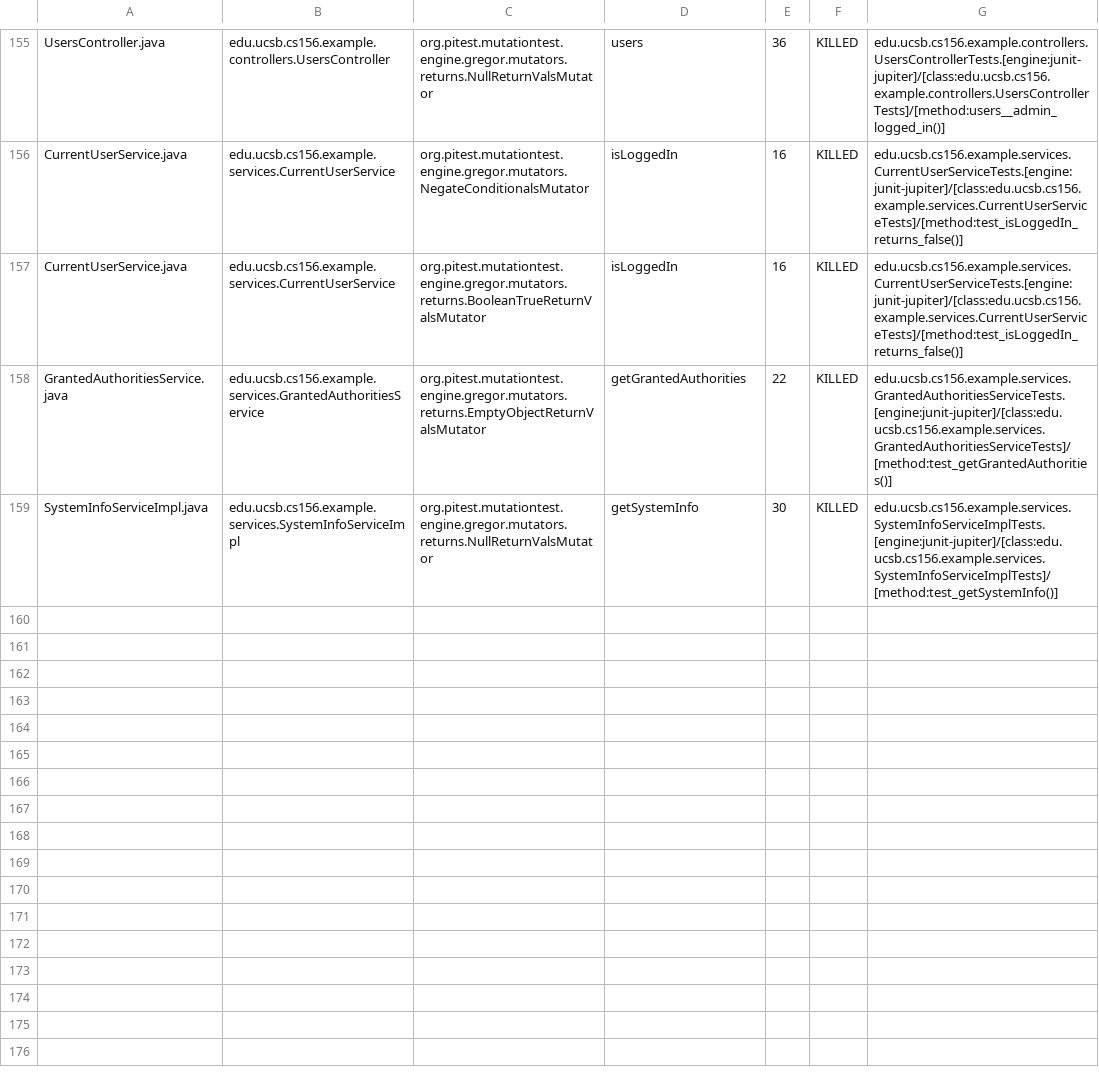
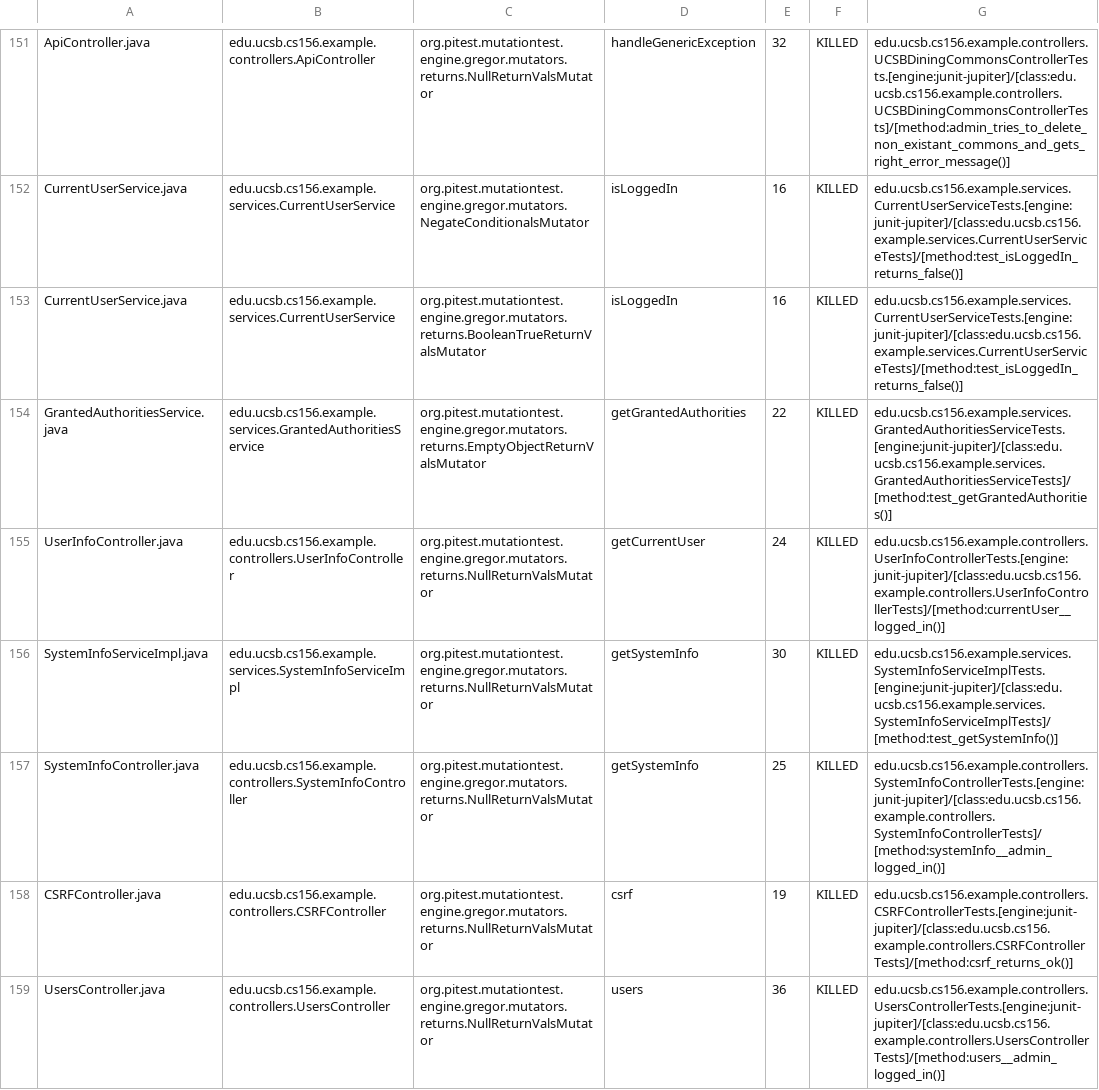
Before and after one commit to ucsb-cs156-s24/team02-s24-5pm-1, a CSV file: pitest/mutations.csv, drawn as a sheet; only a part is shown, gaps mark what is left out; addresses are those after the commit; the diff covers the shown part only; the diff names each change by its address in the sheet, - before the commit and + after, or states it on an @@ line.

Commit message:
Deploying to gh-pages from @ ucsb-cs156-s24/team02-s24-5pm-1@69f7f70e9bc5890ff85404504d5e33ca3d9d8510 🚀

```diff
--- a/pitest/mutations.csv
+++ b/pitest/mutations.csv
-A151: UsersController.java
+A151: ApiController.java
-B151: edu.ucsb.cs156.example.controllers.UsersController
+B151: edu.ucsb.cs156.example.controllers.ApiController
-D151: users
+D151: handleGenericException
-E151: 36
+E151: 32
-G151: edu.ucsb.cs156.example.controllers.UsersControllerTests.[engine:junit-jupiter]/[class:edu.ucsb.cs156.example.controllers.UsersControllerTests]/[method:users__admin_logged_in()]
+G151: edu.ucsb.cs156.example.controllers.UCSBDiningCommonsControllerTests.[engine:junit-jupiter]/[class:edu.ucsb.cs156.example.controllers.UCSBDiningCommonsControllerTests]/[method:admin_tries_to_delete_non_existant_commons_and_gets_right_error_message()]
@@ row 154 moved to row 155: UserInfoController.java @@
@@ row 64 moved to row 157: SystemInfoController.java @@
@@ row 23 moved to row 158: CSRFController.java @@
+row 159: UsersController.java | edu.ucsb.cs156.example.controllers.UsersController | org.pitest.mutationtest.engine.gregor.mutators.returns.NullReturnValsMutator | users | 36 | KILLED | edu.ucsb.cs156.example.controllers.UsersControllerTests.[engine:junit-jupiter]/[class:edu.ucsb.cs156.example.controllers.UsersControllerTests]/[method:users__admin_logged_in()]
```
Also changed, not shown: 1 removed row and 107 moved rows elsewhere in this file, 17 other files.
